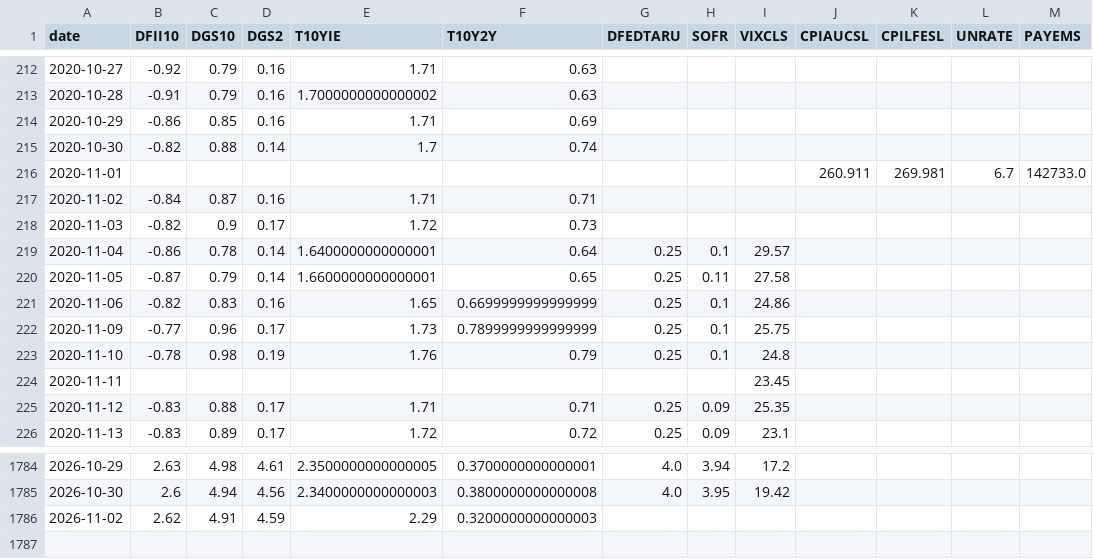
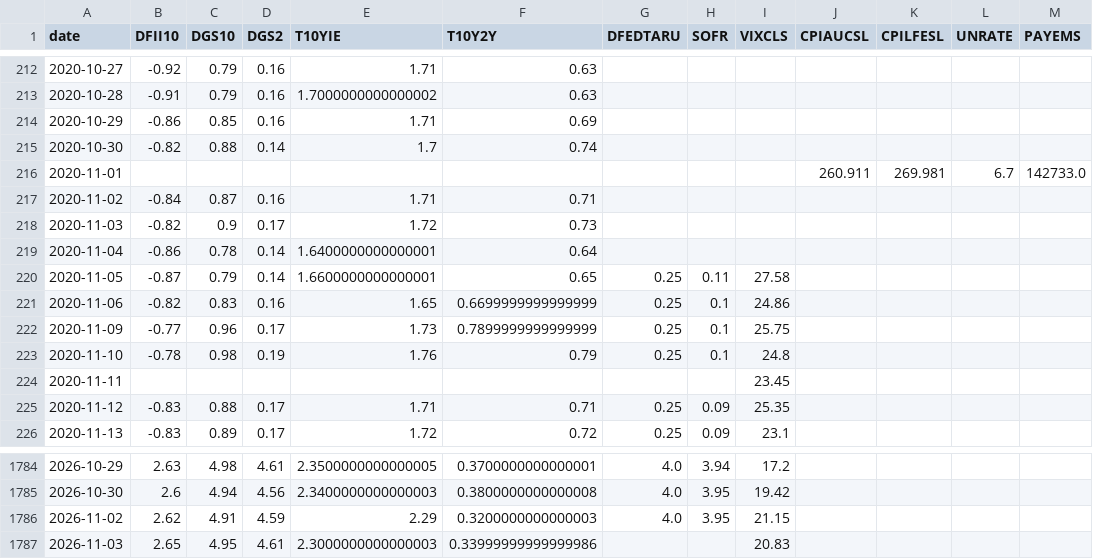
Before and after one commit to mliu86574-png/tokenized-gold-tracker, a CSV file: data/macro.csv, drawn as a sheet; only a part is shown, gaps mark what is left out.

```diff
--- a/data/macro.csv
+++ b/data/macro.csv
@@ -218,3 +218,3 @@ date,DFII10,DGS10,DGS2,T10YIE,T10Y2Y,DFEDTARU,SOFR,VIXCLS,CPIAUCSL,CPILFESL,UNRA
 2020-11-03,-0.82,0.9,0.17,1.72,0.73,,,,,,,
-2020-11-04,-0.86,0.78,0.14,1.6400000000000001,0.64,0.25,0.1,29.57,,,,
+2020-11-04,-0.86,0.78,0.14,1.6400000000000001,0.64,,,,,,,
 2020-11-05,-0.87,0.79,0.14,1.6600000000000001,0.65,0.25,0.11,27.58,,,,
@@ -1785,2 +1785,3 @@ date,DFII10,DGS10,DGS2,T10YIE,T10Y2Y,DFEDTARU,SOFR,VIXCLS,CPIAUCSL,CPILFESL,UNRA
 2026-10-30,2.6,4.94,4.56,2.3400000000000003,0.3800000000000008,4.0,3.95,19.42,,,,
-2026-11-02,2.62,4.91,4.59,2.29,0.3200000000000003,,,,,,,
+2026-11-02,2.62,4.91,4.59,2.29,0.3200000000000003,4.0,3.95,21.15,,,,
+2026-11-03,2.65,4.95,4.61,2.3000000000000003,0.33999999999999986,,,20.83,,,,
```
Also changed, not shown: data/history.csv, data/markets.csv, 13 other files.
